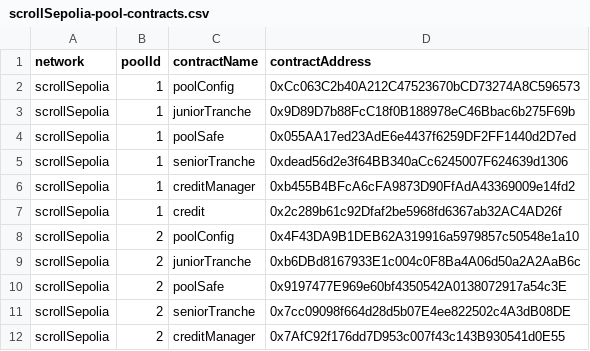
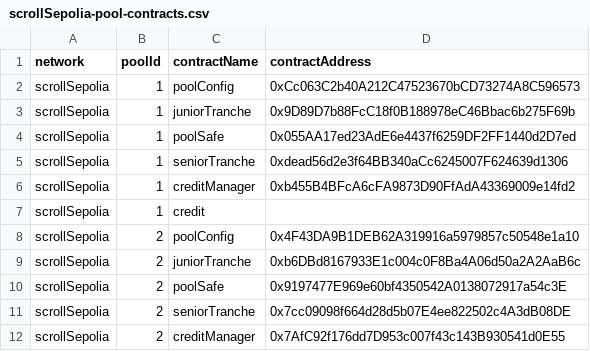
Before and after one commit to 00labs/huma-contracts-v2, a CSV file: deployment/scrollSepolia-pool-contracts.csv, drawn as a sheet; only a part is shown.

Commit message:
deployment commit

```diff
--- a/deployment/scrollSepolia-pool-contracts.csv
+++ b/deployment/scrollSepolia-pool-contracts.csv
@@ -6,3 +6,3 @@ scrollSepolia,1,seniorTranche,0xdead56d2e3f64BB340aCc6245007F624639d1306
 scrollSepolia,1,creditManager,0xb455B4BFcA6cFA9873D90FfAdA43369009e14fd2
-scrollSepolia,1,credit,0x2c289b61c92Dfaf2be5968fd6367ab32AC4AD26f
+scrollSepolia,1,credit,
 scrollSepolia,2,poolConfig,0x4F43DA9B1DEB62A319916a5979857c50548e1a10
```
Also changed, not shown: 6 other files.
